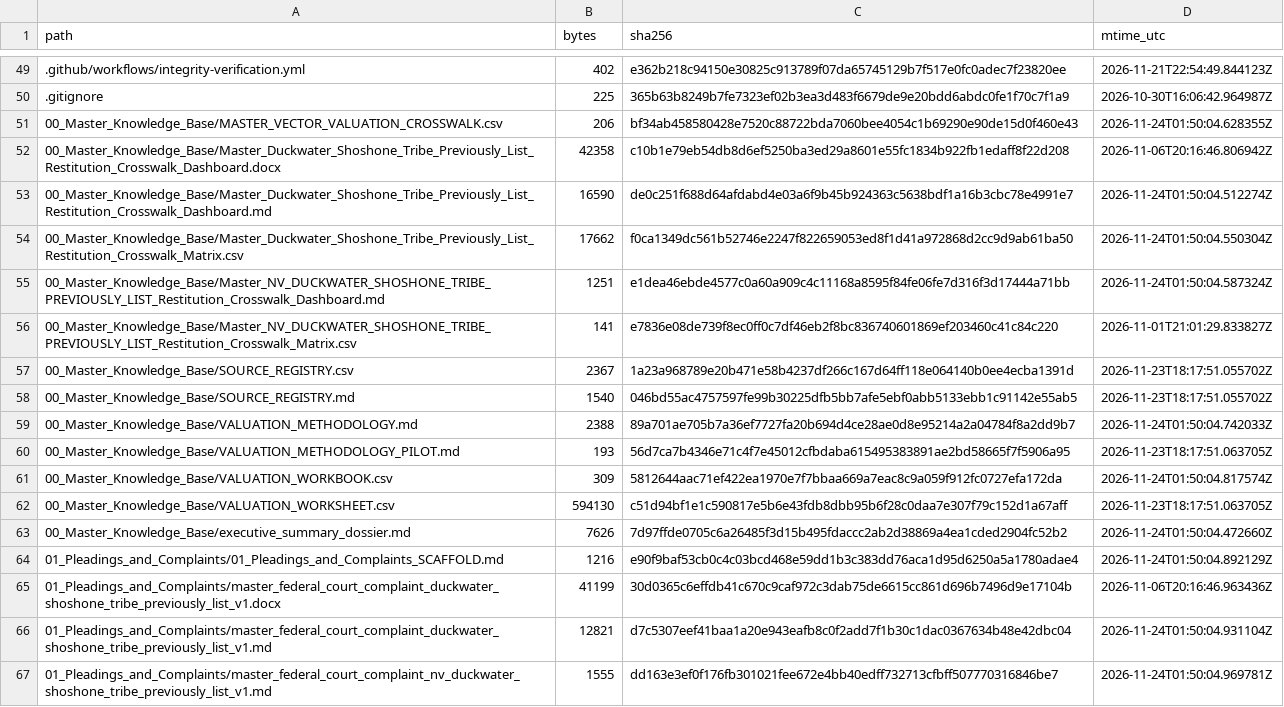
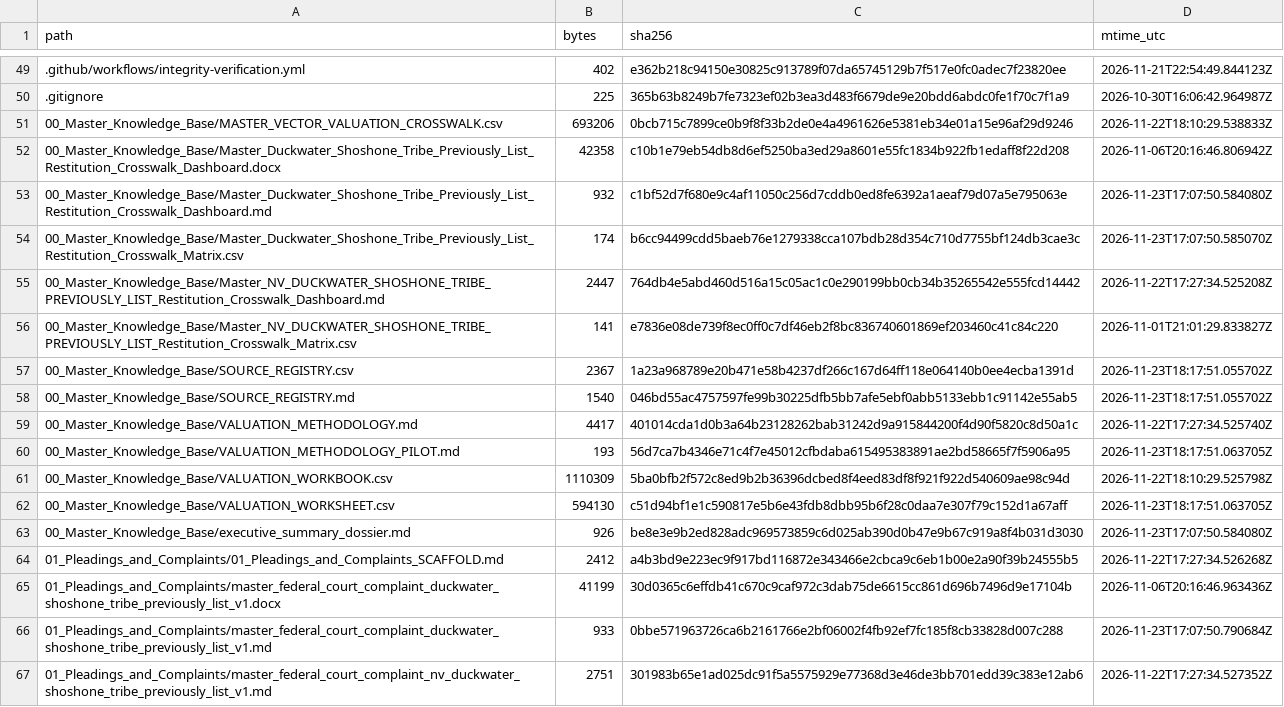
Before and after one commit to GlobalRestitutionAlliance/turtle-island-us-nv-duckwater-shoshone-tribe-previously-list-master-litigation, a CSV file: 99_Archives_and_Manifests/MANIFEST_SHA256.csv, drawn as a sheet; only a part is shown, gaps mark what is left out; the diff covers the shown part only.

```diff
--- a/99_Archives_and_Manifests/MANIFEST_SHA256.csv
+++ b/99_Archives_and_Manifests/MANIFEST_SHA256.csv
@@ -50,7 +50,7 @@ path,bytes,sha256,mtime_utc
 .gitignore,225,365b63b8249b7fe7323ef02b3ea3d483f6679de9e20bdd6abdc0fe1f70c7f1a9,2026-10-30T16:06:42.964987Z
-00_Master_Knowledge_Base/MASTER_VECTOR_VALUATION_CROSSWALK.csv,206,bf34ab458580428e7520c88722bda7060bee4054c1b69290e90de15d0f460e43,2026-11-24T01:50:04.628355Z
+00_Master_Knowledge_Base/MASTER_VECTOR_VALUATION_CROSSWALK.csv,693206,0bcb715c7899ce0b9f8f33b2de0e4a4961626e5381eb34e01a15e96af29d9246,2026-11-22T18:10:29.538833Z
 00_Master_Knowledge_Base/Master_Duckwater_Shoshone_Tribe_Previously_List_Restitution_Crosswalk_Dashboard.docx,42358,c10b1e79eb54db8d6ef5250ba3ed29a8601e55fc1834b922fb1edaff8f22d208,2026-11-06T20:16:46.806942Z
-00_Master_Knowledge_Base/Master_Duckwater_Shoshone_Tribe_Previously_List_Restitution_Crosswalk_Dashboard.md,16590,de0c251f688d64afdabd4e03a6f9b45b924363c5638bdf1a16b3cbc78e4991e7,2026-11-24T01:50:04.512274Z
-00_Master_Knowledge_Base/Master_Duckwater_Shoshone_Tribe_Previously_List_Restitution_Crosswalk_Matrix.csv,17662,f0ca1349dc561b52746e2247f822659053ed8f1d41a972868d2cc9d9ab61ba50,2026-11-24T01:50:04.550304Z
-00_Master_Knowledge_Base/Master_NV_DUCKWATER_SHOSHONE_TRIBE_PREVIOUSLY_LIST_Restitution_Crosswalk_Dashboard.md,1251,e1dea46ebde4577c0a60a909c4c11168a8595f84fe06fe7d316f3d17444a71bb,2026-11-24T01:50:04.587324Z
+00_Master_Knowledge_Base/Master_Duckwater_Shoshone_Tribe_Previously_List_Restitution_Crosswalk_Dashboard.md,932,c1bf52d7f680e9c4af11050c256d7cddb0ed8fe6392a1aeaf79d07a5e795063e,2026-11-23T17:07:50.584080Z
+00_Master_Knowledge_Base/Master_Duckwater_Shoshone_Tribe_Previously_List_Restitution_Crosswalk_Matrix.csv,174,b6cc94499cdd5baeb76e1279338cca107bdb28d354c710d7755bf124db3cae3c,2026-11-23T17:07:50.585070Z
+00_Master_Knowledge_Base/Master_NV_DUCKWATER_SHOSHONE_TRIBE_PREVIOUSLY_LIST_Restitution_Crosswalk_Dashboard.md,2447,764db4e5abd460d516a15c05ac1c0e290199bb0cb34b35265542e555fcd14442,2026-11-22T17:27:34.525208Z
 00_Master_Knowledge_Base/Master_NV_DUCKWATER_SHOSHONE_TRIBE_PREVIOUSLY_LIST_Restitution_Crosswalk_Matrix.csv,141,e7836e08de739f8ec0ff0c7df46eb2f8bc836740601869ef203460c41c84c220,2026-11-01T21:01:29.833827Z
@@ -58,10 +58,10 @@ path,bytes,sha256,mtime_utc
 00_Master_Knowledge_Base/SOURCE_REGISTRY.md,1540,046bd55ac4757597fe99b30225dfb5bb7afe5ebf0abb5133ebb1c91142e55ab5,2026-11-23T18:17:51.055702Z
-00_Master_Knowledge_Base/VALUATION_METHODOLOGY.md,2388,89a701ae705b7a36ef7727fa20b694d4ce28ae0d8e95214a2a04784f8a2dd9b7,2026-11-24T01:50:04.742033Z
+00_Master_Knowledge_Base/VALUATION_METHODOLOGY.md,4417,401014cda1d0b3a64b23128262bab31242d9a915844200f4d90f5820c8d50a1c,2026-11-22T17:27:34.525740Z
 00_Master_Knowledge_Base/VALUATION_METHODOLOGY_PILOT.md,193,56d7ca7b4346e71c4f7e45012cfbdaba615495383891ae2bd58665f7f5906a95,2026-11-23T18:17:51.063705Z
-00_Master_Knowledge_Base/VALUATION_WORKBOOK.csv,309,5812644aac71ef422ea1970e7f7bbaa669a7eac8c9a059f912fc0727efa172da,2026-11-24T01:50:04.817574Z
+00_Master_Knowledge_Base/VALUATION_WORKBOOK.csv,1110309,5ba0bfb2f572c8ed9b2b36396dcbed8f4eed83df8f921f922d540609ae98c94d,2026-11-22T18:10:29.525798Z
 00_Master_Knowledge_Base/VALUATION_WORKSHEET.csv,594130,c51d94bf1e1c590817e5b6e43fdb8dbb95b6f28c0daa7e307f79c152d1a67aff,2026-11-23T18:17:51.063705Z
-00_Master_Knowledge_Base/executive_summary_dossier.md,7626,7d97ffde0705c6a26485f3d15b495fdaccc2ab2d38869a4ea1cded2904fc52b2,2026-11-24T01:50:04.472660Z
-01_Pleadings_and_Complaints/01_Pleadings_and_Complaints_SCAFFOLD.md,1216,e90f9baf53cb0c4c03bcd468e59dd1b3c383dd76aca1d95d6250a5a1780adae4,2026-11-24T01:50:04.892129Z
+00_Master_Knowledge_Base/executive_summary_dossier.md,926,be8e3e9b2ed828adc969573859c6d025ab390d0b47e9b67c919a8f4b031d3030,2026-11-23T17:07:50.584080Z
+01_Pleadings_and_Complaints/01_Pleadings_and_Complaints_SCAFFOLD.md,2412,a4b3bd9e223ec9f917bd116872e343466e2cbca9c6eb1b00e2a90f39b24555b5,2026-11-22T17:27:34.526268Z
 01_Pleadings_and_Complaints/master_federal_court_complaint_duckwater_shoshone_tribe_previously_list_v1.docx,41199,30d0365c6effdb41c670c9caf972c3dab75de6615cc861d696b7496d9e17104b,2026-11-06T20:16:46.963436Z
-01_Pleadings_and_Complaints/master_federal_court_complaint_duckwater_shoshone_tribe_previously_list_v1.md,12821,d7c5307eef41baa1a20e943eafb8c0f2add7f1b30c1dac0367634b48e42dbc04,2026-11-24T01:50:04.931104Z
-01_Pleadings_and_Complaints/master_federal_court_complaint_nv_duckwater_shoshone_tribe_previously_list_v1.md,1555,dd163e3ef0f176fb301021fee672e4bb40edff732713cfbff507770316846be7,2026-11-24T01:50:04.969781Z
+01_Pleadings_and_Complaints/master_federal_court_complaint_duckwater_shoshone_tribe_previously_list_v1.md,933,0bbe571963726ca6b2161766e2bf06002f4fb92ef7fc185f8cb33828d007c288,2026-11-23T17:07:50.790684Z
+01_Pleadings_and_Complaints/master_federal_court_complaint_nv_duckwater_shoshone_tribe_previously_list_v1.md,2751,301983b65e1ad025dc91f5a5575929e77368d3e46de3bb701edd39c383e12ab6,2026-11-22T17:27:34.527352Z
```
Also changed, not shown: 80 edited cells elsewhere in this file, 37 other files.
